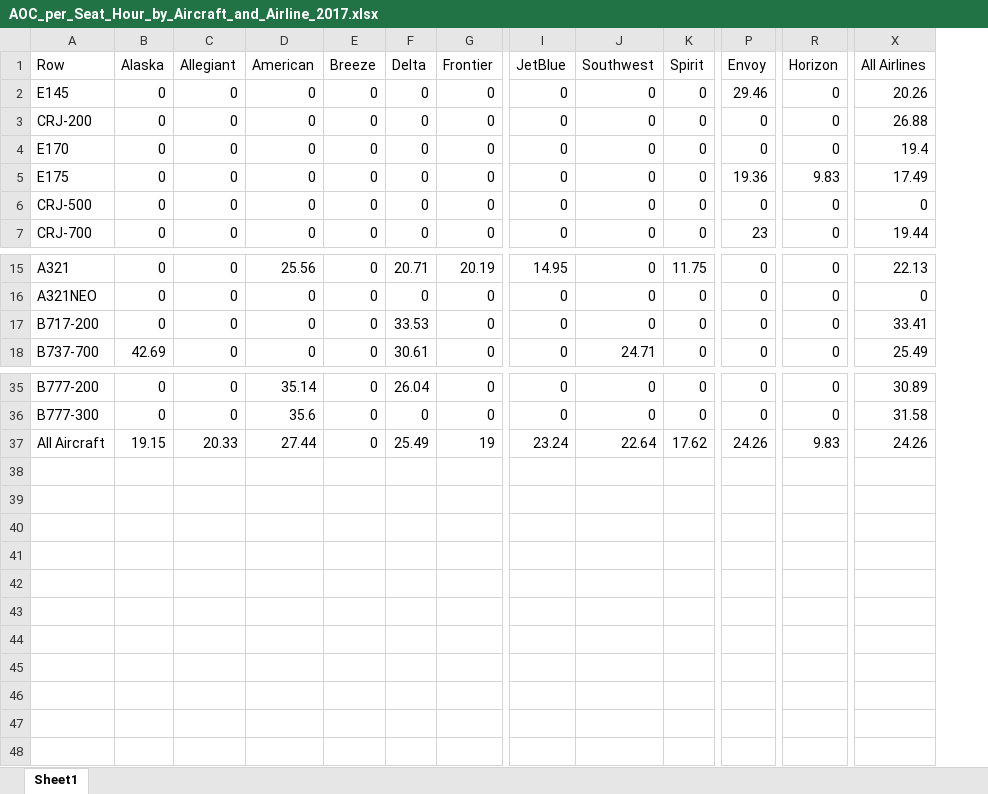
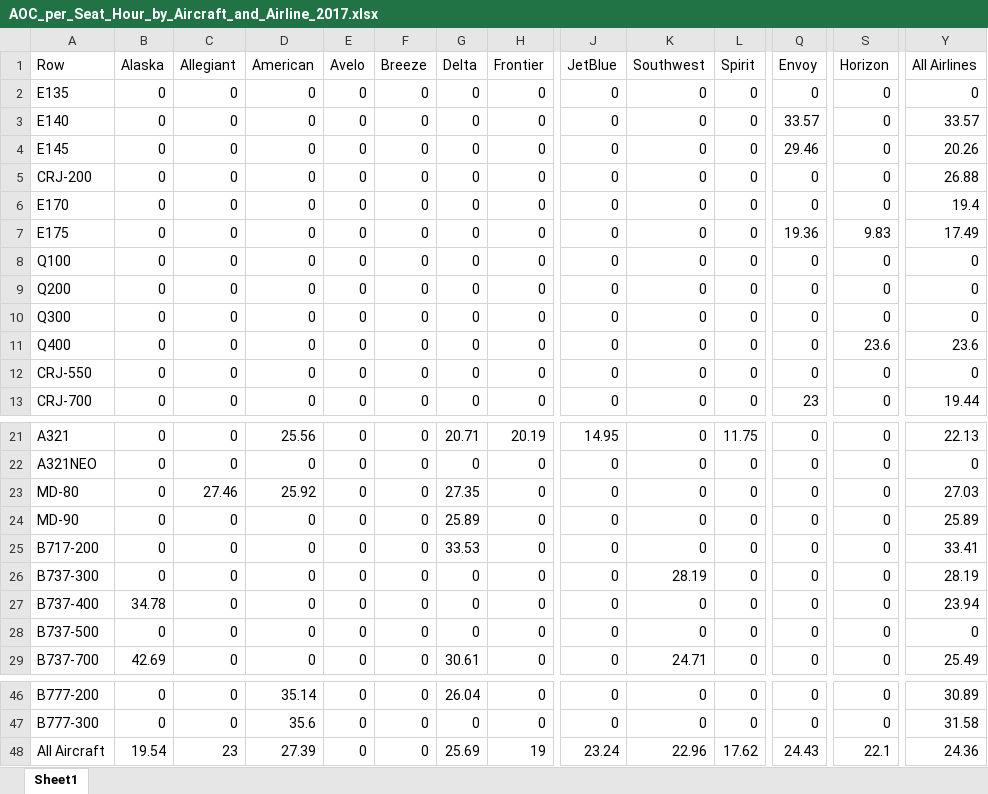
Before and after one commit to andyeske/Airline-Data-Analysis-Tools, an Excel workbook: Output Data Tables/APAT Outputs/Aircraft Operating Costs Tables/2017/AOC_per_Seat_Hour_by_Aircraft_and_Airline_2017.xlsx, sheet Sheet1, drawn as a sheet; only a part is shown, gaps mark what is left out; values as stored, in another font and other column widths than the file's, no borders; addresses are those after the commit; rows hold the shown columns only; the diff names each change by its address in the sheet, - before the commit and + after, or states it on an @@ line.

```diff
--- a/Output Data Tables/APAT Outputs/Aircraft Operating Costs Tables/2017/AOC_per_Seat_Hour_by_Aircraft_and_Airline_2017.xlsx (sheet Sheet1)
+++ b/Output Data Tables/APAT Outputs/Aircraft Operating Costs Tables/2017/AOC_per_Seat_Hour_by_Aircraft_and_Airline_2017.xlsx (sheet Sheet1)
+column E (Avelo), rows 4-7: all 0; rows 12-13: 0 | 0; rows 21-22: 0 | 0; row 25: 0; row 29: 0; rows 46-48: all 0
+row 2: E135 | 0 | 0 | 0 | 0 | 0 | 0 | 0 | 0 | 0 | 0 | 0 | 0 | 0
+row 3: E140 | 0 | 0 | 0 | 0 | 0 | 0 | 0 | 0 | 0 | 0 | 33.57 | 0 | 33.57
+row 8: Q100 | 0 | 0 | 0 | 0 | 0 | 0 | 0 | 0 | 0 | 0 | 0 | 0 | 0
+row 9: Q200 | 0 | 0 | 0 | 0 | 0 | 0 | 0 | 0 | 0 | 0 | 0 | 0 | 0
+row 10: Q300 | 0 | 0 | 0 | 0 | 0 | 0 | 0 | 0 | 0 | 0 | 0 | 0 | 0
+row 11: Q400 | 0 | 0 | 0 | 0 | 0 | 0 | 0 | 0 | 0 | 0 | 0 | 23.6 | 23.6
-A12 (Row): CRJ-500
+A12 (Row): CRJ-550
+row 23: MD-80 | 0 | 27.46 | 25.92 | 0 | 0 | 27.35 | 0 | 0 | 0 | 0 | 0 | 0 | 27.03
+row 24: MD-90 | 0 | 0 | 0 | 0 | 0 | 25.89 | 0 | 0 | 0 | 0 | 0 | 0 | 25.89
+row 26: B737-300 | 0 | 0 | 0 | 0 | 0 | 0 | 0 | 0 | 28.19 | 0 | 0 | 0 | 28.19
+row 27: B737-400 | 34.78 | 0 | 0 | 0 | 0 | 0 | 0 | 0 | 0 | 0 | 0 | 0 | 23.94
+row 28: B737-500 | 0 | 0 | 0 | 0 | 0 | 0 | 0 | 0 | 0 | 0 | 0 | 0 | 0
-B48 (Alaska): 19.15
+B48 (Alaska): 19.54
-C48 (Allegiant): 20.33
+C48 (Allegiant): 23
-D48 (American): 27.44
+D48 (American): 27.39
-G48 (Delta): 25.49
+G48 (Delta): 25.69
-K48 (Southwest): 22.64
+K48 (Southwest): 22.96
-Q48 (Envoy): 24.26
+Q48 (Envoy): 24.43
-S48 (Horizon): 9.83
+S48 (Horizon): 22.1
-Y48 (All Airlines): 24.26
+Y48 (All Airlines): 24.36
```
Also changed, not shown: Output Data Tables/APAT Outputs/Aircraft Operating Costs Tables/2017/AOC_per_ASMs_by_Aircraft_and_Airline_2017.xlsx, Output Data Tables/APAT Outputs/Aircraft Operating Costs Tables/2017/AOC_per_Block_Hours_by_Aircraft_and_Airline_2017.xlsx, 5 other files.
